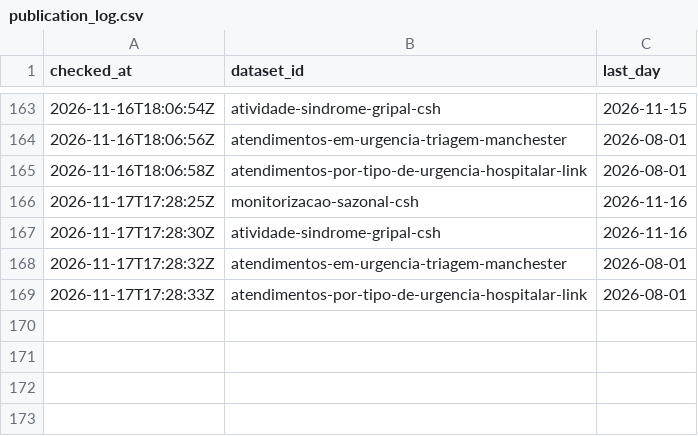
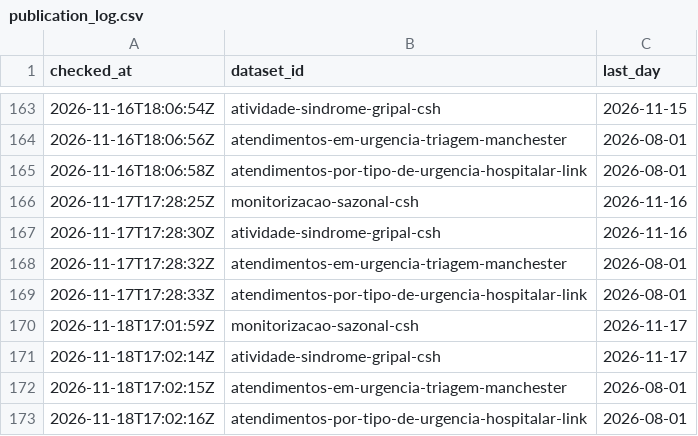
Before and after one commit to margaridafpereira/previsao-urgencias-sns, a CSV file: data/raw/publication_log.csv, drawn as a sheet; only a part is shown, gaps mark what is left out; the diff names each change by its address in the sheet, - before the commit and + after, or states it on an @@ line.

```diff
--- a/data/raw/publication_log.csv
+++ b/data/raw/publication_log.csv
+row 170: 2026-11-18T17:01:59Z | monitorizacao-sazonal-csh | 2026-11-17
+row 171: 2026-11-18T17:02:14Z | atividade-sindrome-gripal-csh | 2026-11-17
+row 172: 2026-11-18T17:02:15Z | atendimentos-em-urgencia-triagem-manchester | 2026-08-01
+row 173: 2026-11-18T17:02:16Z | atendimentos-por-tipo-de-urgencia-hospitalar-link | 2026-08-01
```
Also changed, not shown: 3 other files.
